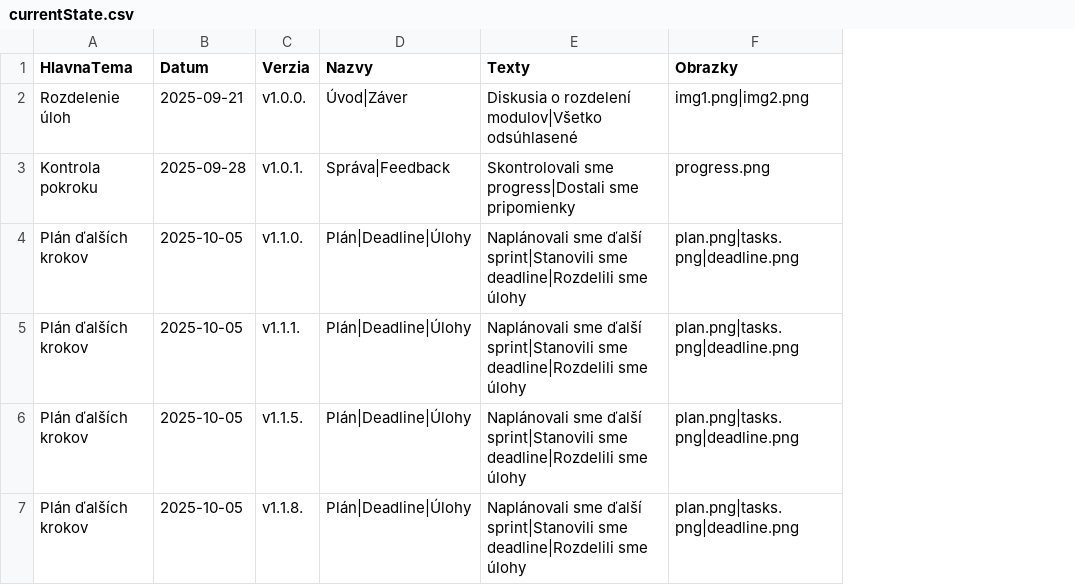
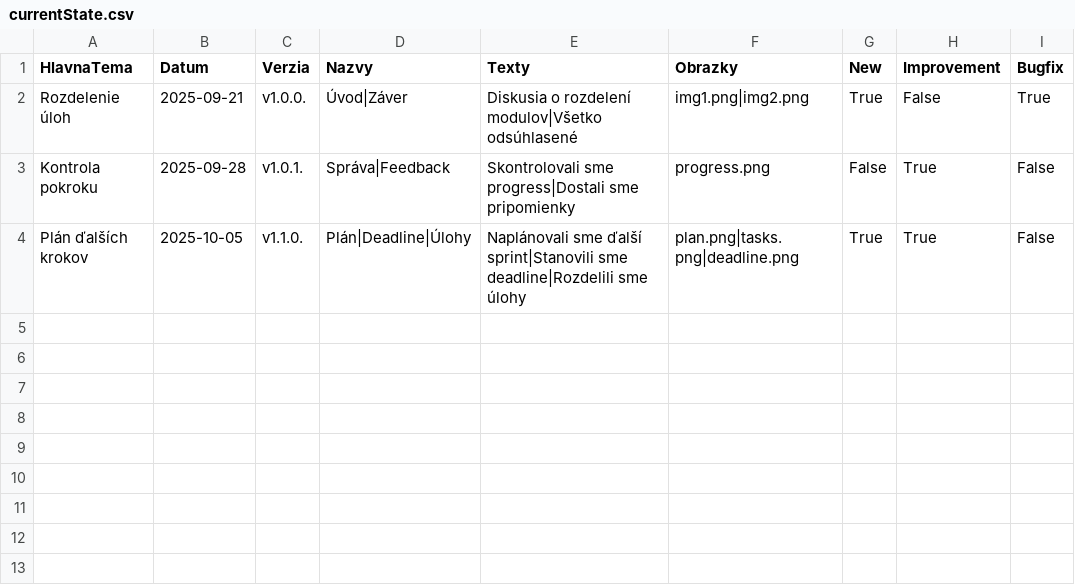
Before and after one commit to nicolas-droppa/TeamProjectWebsite, a CSV file: currentState.csv, drawn as a sheet; removed rows and columns are numbered as before the commit, all else as after; the diff names each change by its address in the sheet, - before the commit and + after, or states it on an @@ line.

Commit message:
added tags and styled current changes page

```diff
--- a/currentState.csv
+++ b/currentState.csv
+column G (New), rows 2-4: True | False | True
+column H (Improvement), rows 2-4: False | True | True
+column I (Bugfix), rows 2-4: True | False | False
-row 5: Plán ďalších krokov | 2025-10-05 | v1.1.1. | Plán|Deadline|Úlohy | Naplánovali sme ďalší sprint|Stanovili sme deadline|Rozdelili sme úlohy | plan.png|tasks.png|deadline.png
-row 6: Plán ďalších krokov | 2025-10-05 | v1.1.5. | Plán|Deadline|Úlohy | Naplánovali sme ďalší sprint|Stanovili sme deadline|Rozdelili sme úlohy | plan.png|tasks.png|deadline.png
-row 7: Plán ďalších krokov | 2025-10-05 | v1.1.8. | Plán|Deadline|Úlohy | Naplánovali sme ďalší sprint|Stanovili sme deadline|Rozdelili sme úlohy | plan.png|tasks.png|deadline.png
```
Also changed, not shown: 4 other files.
